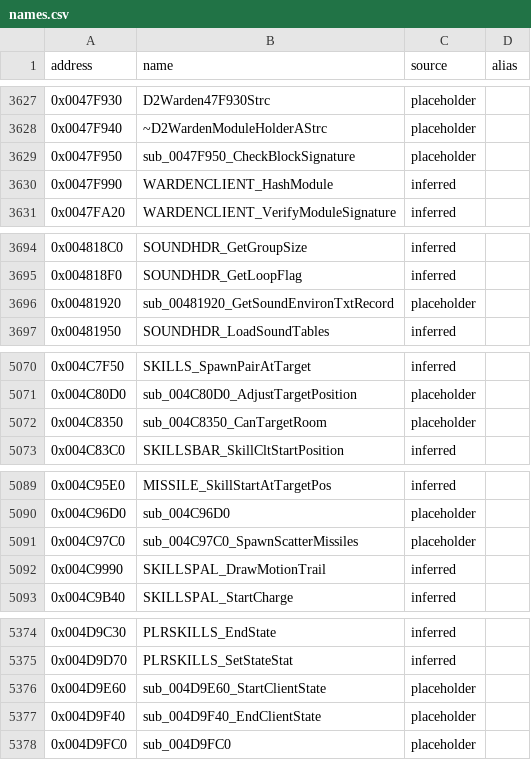
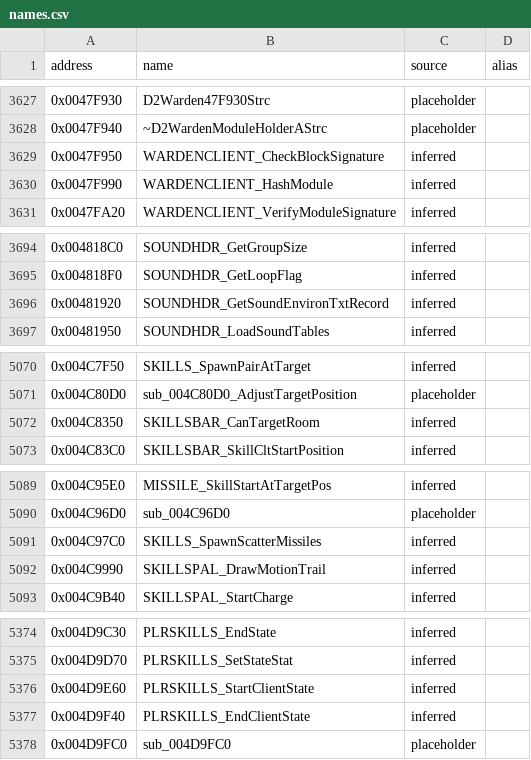
Before and after one commit to CaptainLegbreak/Iblis-Codex, a CSV file: names.csv, drawn as a sheet; only a part is shown, gaps mark what is left out; the diff covers the shown part only.

```diff
--- a/names.csv
+++ b/names.csv
@@ -3628,3 +3628,3 @@ address,name,source,alias
 0x0047F940,~D2WardenModuleHolderAStrc,placeholder,
-0x0047F950,sub_0047F950_CheckBlockSignature,placeholder,
+0x0047F950,WARDENCLIENT_CheckBlockSignature,inferred,
 0x0047F990,WARDENCLIENT_HashModule,inferred,
@@ -3695,3 +3695,3 @@ address,name,source,alias
 0x004818F0,SOUNDHDR_GetLoopFlag,inferred,
-0x00481920,sub_00481920_GetSoundEnvironTxtRecord,placeholder,
+0x00481920,SOUNDHDR_GetSoundEnvironTxtRecord,inferred,
 0x00481950,SOUNDHDR_LoadSoundTables,inferred,
@@ -5071,3 +5071,3 @@ address,name,source,alias
 0x004C80D0,sub_004C80D0_AdjustTargetPosition,placeholder,
-0x004C8350,sub_004C8350_CanTargetRoom,placeholder,
+0x004C8350,SKILLSBAR_CanTargetRoom,inferred,
 0x004C83C0,SKILLSBAR_SkillCltStartPosition,inferred,
@@ -5090,3 +5090,3 @@ address,name,source,alias
 0x004C96D0,sub_004C96D0,placeholder,
-0x004C97C0,sub_004C97C0_SpawnScatterMissiles,placeholder,
+0x004C97C0,SKILLS_SpawnScatterMissiles,inferred,
 0x004C9990,SKILLSPAL_DrawMotionTrail,inferred,
@@ -5375,4 +5375,4 @@ address,name,source,alias
 0x004D9D70,PLRSKILLS_SetStateStat,inferred,
-0x004D9E60,sub_004D9E60_StartClientState,placeholder,
-0x004D9F40,sub_004D9F40_EndClientState,placeholder,
+0x004D9E60,PLRSKILLS_StartClientState,inferred,
+0x004D9F40,PLRSKILLS_EndClientState,inferred,
 0x004D9FC0,sub_004D9FC0,placeholder,
```
Also changed, not shown: 88 edited cells elsewhere in this file, 37 other files.
